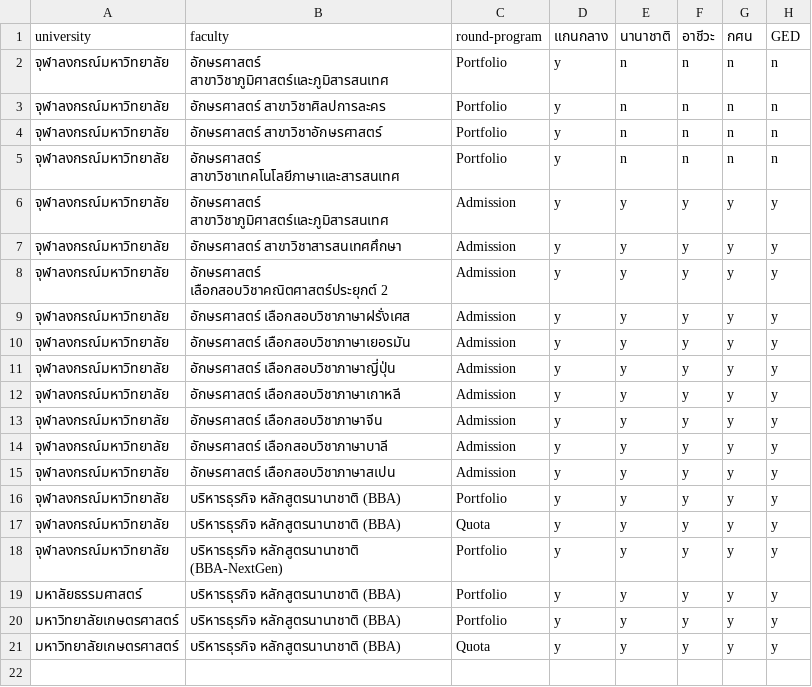
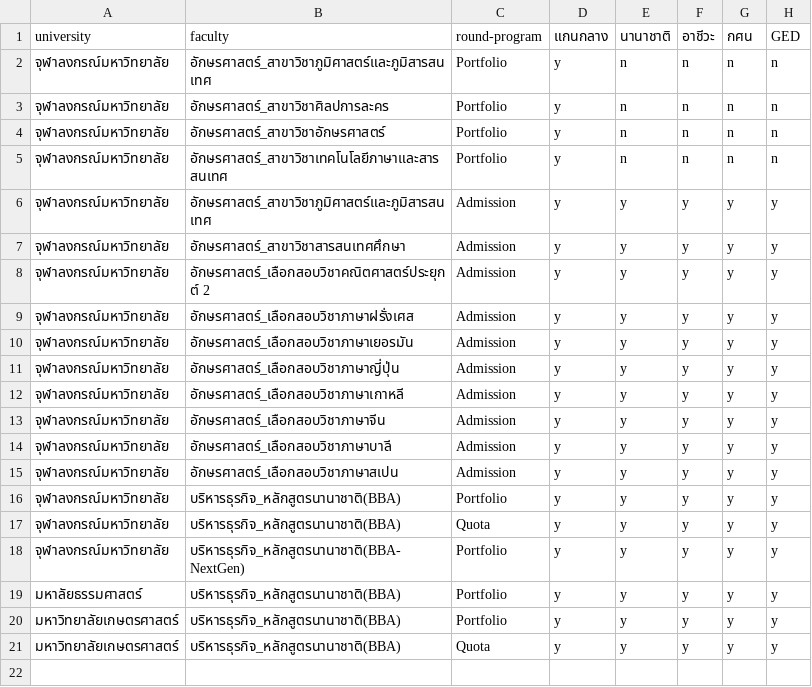
Before and after one commit to OmegaWiz/nekstep, a CSV file: dataStep/others.csv, drawn as a sheet; only a part is shown; the diff names each change by its address in the sheet, - before the commit and + after, or states it on an @@ line.

```diff
--- a/dataStep/others.csv
+++ b/dataStep/others.csv
-B2 (faculty): อักษรศาสตร์ สาขาวิชาภูมิศาสตร์และภูมิสารสนเทศ
+B2 (faculty): อักษรศาสตร์_สาขาวิชาภูมิศาสตร์และภูมิสารสนเทศ
-B3 (faculty): อักษรศาสตร์ สาขาวิชาศิลปการละคร
+B3 (faculty): อักษรศาสตร์_สาขาวิชาศิลปการละคร
-B4 (faculty): อักษรศาสตร์ สาขาวิชาอักษรศาสตร์
+B4 (faculty): อักษรศาสตร์_สาขาวิชาอักษรศาสตร์
-B5 (faculty): อักษรศาสตร์ สาขาวิชาเทคโนโลยีภาษาและสารสนเทศ
+B5 (faculty): อักษรศาสตร์_สาขาวิชาเทคโนโลยีภาษาและสารสนเทศ
-B6 (faculty): อักษรศาสตร์ สาขาวิชาภูมิศาสตร์และภูมิสารสนเทศ
+B6 (faculty): อักษรศาสตร์_สาขาวิชาภูมิศาสตร์และภูมิสารสนเทศ
-B7 (faculty): อักษรศาสตร์ สาขาวิชาสารสนเทศศึกษา
+B7 (faculty): อักษรศาสตร์_สาขาวิชาสารสนเทศศึกษา
-B8 (faculty): อักษรศาสตร์ เลือกสอบวิชาคณิตศาสตร์ประยุกต์ 2
+B8 (faculty): อักษรศาสตร์_เลือกสอบวิชาคณิตศาสตร์ประยุกต์ 2
-B9 (faculty): อักษรศาสตร์ เลือกสอบวิชาภาษาฝรั่งเศส
+B9 (faculty): อักษรศาสตร์_เลือกสอบวิชาภาษาฝรั่งเศส
-B10 (faculty): อักษรศาสตร์ เลือกสอบวิชาภาษาเยอรมัน
+B10 (faculty): อักษรศาสตร์_เลือกสอบวิชาภาษาเยอรมัน
-B11 (faculty): อักษรศาสตร์ เลือกสอบวิชาภาษาญี่ปุ่น
+B11 (faculty): อักษรศาสตร์_เลือกสอบวิชาภาษาญี่ปุ่น
-B12 (faculty): อักษรศาสตร์ เลือกสอบวิชาภาษาเกาหลี
+B12 (faculty): อักษรศาสตร์_เลือกสอบวิชาภาษาเกาหลี
-B13 (faculty): อักษรศาสตร์ เลือกสอบวิชาภาษาจีน
+B13 (faculty): อักษรศาสตร์_เลือกสอบวิชาภาษาจีน
-B14 (faculty): อักษรศาสตร์ เลือกสอบวิชาภาษาบาลี
+B14 (faculty): อักษรศาสตร์_เลือกสอบวิชาภาษาบาลี
-B15 (faculty): อักษรศาสตร์ เลือกสอบวิชาภาษาสเปน
+B15 (faculty): อักษรศาสตร์_เลือกสอบวิชาภาษาสเปน
-B16:B17 (faculty): บริหารธุรกิจ หลักสูตรนานาชาติ (BBA)
+B16:B17 (faculty): บริหารธุรกิจ_หลักสูตรนานาชาติ(BBA)
-B18 (faculty): บริหารธุรกิจ หลักสูตรนานาชาติ (BBA-NextGen)
+B18 (faculty): บริหารธุรกิจ_หลักสูตรนานาชาติ(BBA-NextGen)
-B19:B21 (faculty): บริหารธุรกิจ หลักสูตรนานาชาติ (BBA)
+B19:B21 (faculty): บริหารธุรกิจ_หลักสูตรนานาชาติ(BBA)
```
Also changed, not shown: dataStep/engineer.csv, dataStep/science.csv.
